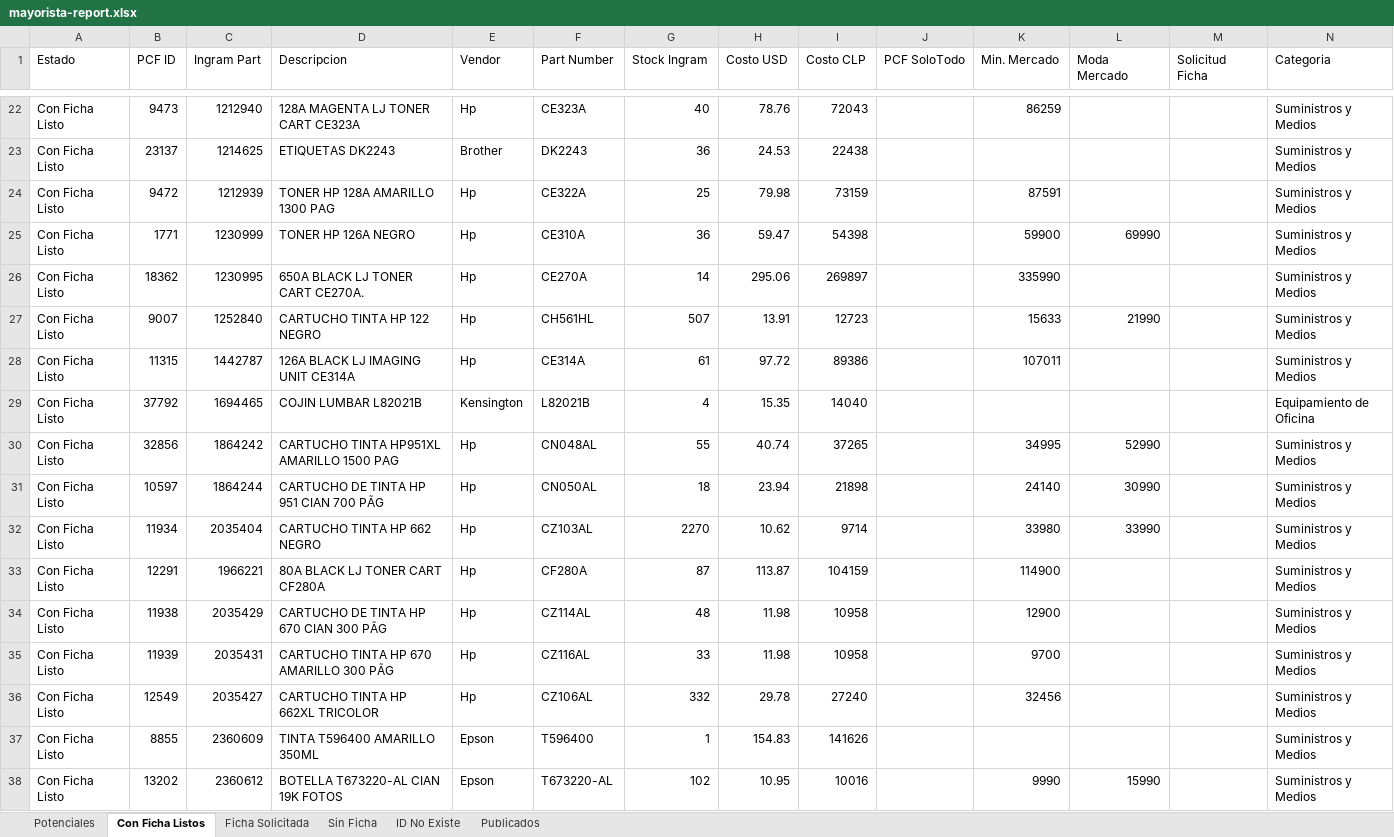
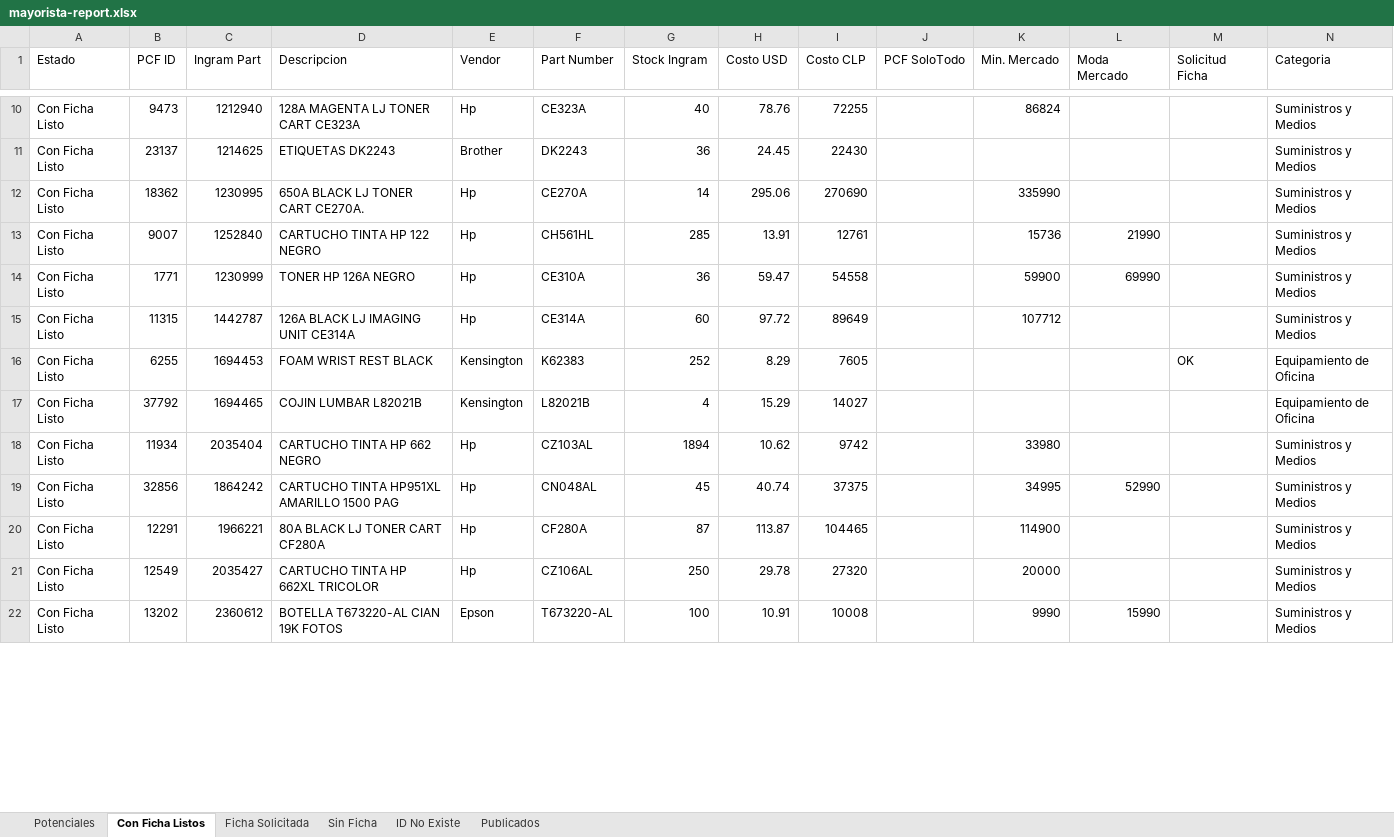
Before and after one commit to aincatoni/pcfactory-monitor-mayoristas, an Excel workbook: mayorista-report.xlsx, sheet Con Ficha Listos, drawn as a sheet; only a part is shown, gaps mark what is left out; values as stored, in another font and other column widths than the file's, no borders; removed rows and columns are numbered as before the commit, all else as after; the diff covers the shown part only; the diff names each change by its address in the sheet, - before the commit and + after, or states it on an @@ line.

```diff
--- a/mayorista-report.xlsx (sheet Con Ficha Listos)
+++ b/mayorista-report.xlsx (sheet Con Ficha Listos)
-I10 (Costo CLP): 72043
+I10 (Costo CLP): 72255
-K10 (Min. Mercado): 86259
+K10 (Min. Mercado): 86824
-H11 (Costo USD): 24.53
+H11 (Costo USD): 24.45
-I11 (Costo CLP): 22438
+I11 (Costo CLP): 22430
-row 24: Con Ficha Listo | 9472 | 1212939 | TONER HP 128A AMARILLO 1300 PAG | Hp | CE322A | 25 | 79.98 | 73159 |  | 87591 |  |  | Suministros y Medios
-row 25: Con Ficha Listo | 1771 | 1230999 | TONER HP 126A NEGRO | Hp | CE310A | 36 | 59.47 | 54398 |  | 59900 | 69990 |  | Suministros y Medios
-I12 (Costo CLP): 269897
+I12 (Costo CLP): 270690
-G13 (Stock Ingram): 507
+G13 (Stock Ingram): 285
-I13 (Costo CLP): 12723
+I13 (Costo CLP): 12761
-K13 (Min. Mercado): 15633
+K13 (Min. Mercado): 15736
+row 14: Con Ficha Listo | 1771 | 1230999 | TONER HP 126A NEGRO | Hp | CE310A | 36 | 59.47 | 54558 |  | 59900 | 69990 |  | Suministros y Medios
-G15 (Stock Ingram): 61
+G15 (Stock Ingram): 60
-I15 (Costo CLP): 89386
+I15 (Costo CLP): 89649
-K15 (Min. Mercado): 107011
+K15 (Min. Mercado): 107712
+row 16: Con Ficha Listo | 6255 | 1694453 | FOAM WRIST REST BLACK | Kensington | K62383 | 252 | 8.29 | 7605 |  |  |  | OK | Equipamiento de Oficina
-H17 (Costo USD): 15.35
+H17 (Costo USD): 15.29
-I17 (Costo CLP): 14040
+I17 (Costo CLP): 14027
+row 18: Con Ficha Listo | 11934 | 2035404 | CARTUCHO TINTA HP 662 NEGRO | Hp | CZ103AL | 1894 | 10.62 | 9742 |  | 33980 |  |  | Suministros y Medios
-G19 (Stock Ingram): 55
+G19 (Stock Ingram): 45
-I19 (Costo CLP): 37265
+I19 (Costo CLP): 37375
-row 31: Con Ficha Listo | 10597 | 1864244 | CARTUCHO DE TINTA HP 951 CIAN 700 PÃG | Hp | CN050AL | 18 | 23.94 | 21898 |  | 24140 | 30990 |  | Suministros y Medios
-row 32: Con Ficha Listo | 11934 | 2035404 | CARTUCHO TINTA HP 662 NEGRO | Hp | CZ103AL | 2270 | 10.62 | 9714 |  | 33980 | 33990 |  | Suministros y Medios
-I20 (Costo CLP): 104159
+I20 (Costo CLP): 104465
-row 34: Con Ficha Listo | 11938 | 2035429 | CARTUCHO DE TINTA HP 670 CIAN 300 PÃG | Hp | CZ114AL | 48 | 11.98 | 10958 |  | 12900 |  |  | Suministros y Medios
-row 35: Con Ficha Listo | 11939 | 2035431 | CARTUCHO TINTA HP 670 AMARILLO 300 PÃG | Hp | CZ116AL | 33 | 11.98 | 10958 |  | 9700 |  |  | Suministros y Medios
-G21 (Stock Ingram): 332
+G21 (Stock Ingram): 250
-I21 (Costo CLP): 27240
+I21 (Costo CLP): 27320
-K21 (Min. Mercado): 32456
+K21 (Min. Mercado): 20000
-row 37: Con Ficha Listo | 8855 | 2360609 | TINTA T596400 AMARILLO 350ML | Epson | T596400 | 1 | 154.83 | 141626 |  |  |  |  | Suministros y Medios
-G22 (Stock Ingram): 102
+G22 (Stock Ingram): 100
-H22 (Costo USD): 10.95
+H22 (Costo USD): 10.91
-I22 (Costo CLP): 10016
+I22 (Costo CLP): 10008
```
Also changed, not shown: 51 added rows, 46 removed rows and 275 edited cells elsewhere in this sheet, sheet Potenciales, sheet Publicados, sheet ID No Existe, sheet Sin Ficha, sheet Ficha Solicitada, 2 other files.
